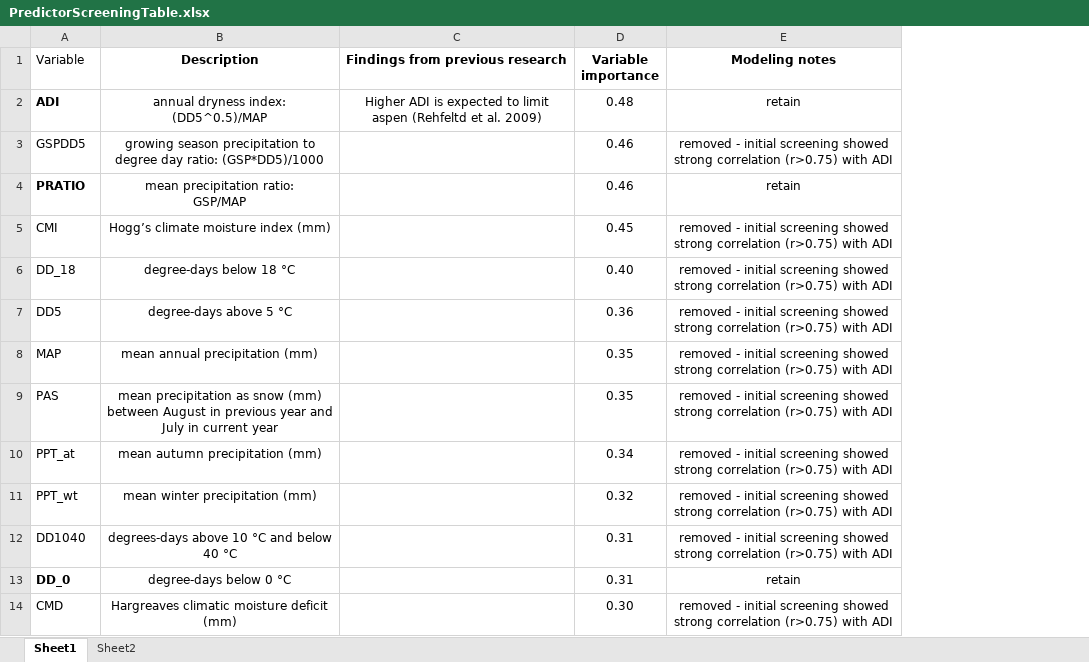
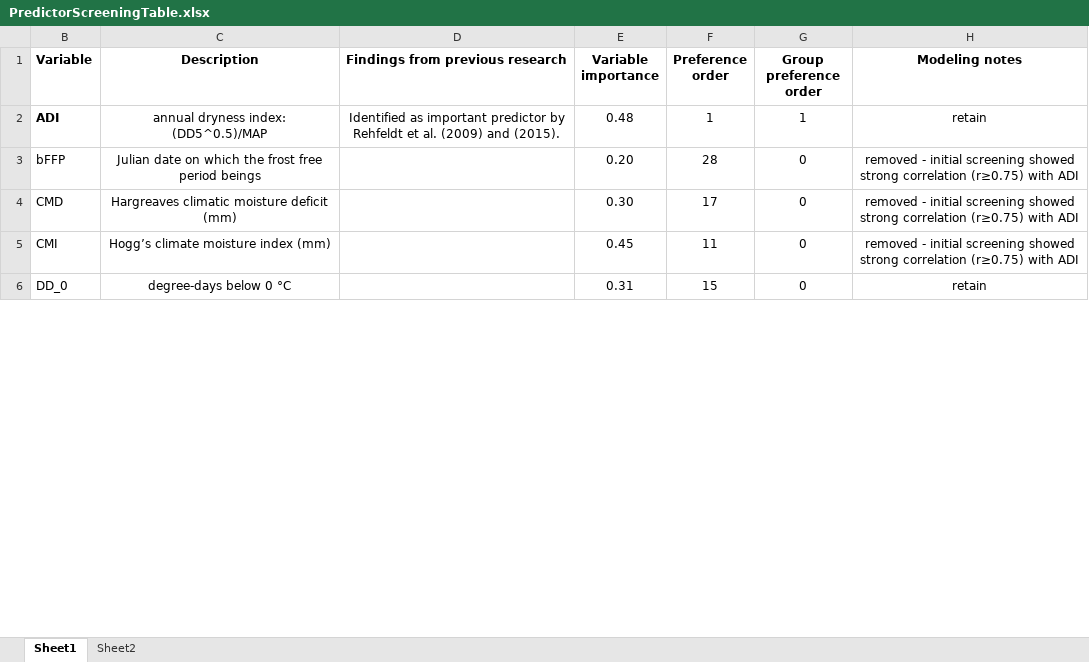
Before and after one commit to HARTLabGroup/AspenHabitat, an Excel workbook: Documents/PredictorScreeningTable.xlsx, sheet Sheet1, drawn as a sheet; only a part is shown; values as stored, in another font and other column widths than the file's, no borders; removed rows and columns are numbered as before the commit, all else as after; ↵ is a line break in a cell; the diff covers the shown part only; the diff names each change by its address in the sheet, - before the commit and + after, or states it on an @@ line.

Commit message:
predictor var set

```diff
--- a/Documents/PredictorScreeningTable.xlsx (sheet Sheet1)
+++ b/Documents/PredictorScreeningTable.xlsx (sheet Sheet1)
+column F (Preference order), row 2: 1; rows 5-6: 11 | 15
+column G (Group preference order), row 2: 1; rows 5-6: 0 | 0
-B1 bold: off
+B1 bold: on
-D2 (Findings from previous research): Higher ADI is expected to limit aspen (Rehfeltd et al. 2009)
+D2 (Findings from previous research): Identified as important predictor by Rehfeldt et al. (2009) and (2015).
-row 3: GSPDD5 | growing season precipitation to degree day ratio: (GSP*DD5)/1000 |  | 0.46 | removed - initial screening showed strong correlation (r>0.75) with ADI
-row 4: PRATIO | mean precipitation ratio: ↵ GSP/MAP |  | 0.46 | retain
+row 3: bFFP | Julian date on which the frost free period beings |  | 0.20 | 28 | 0 | removed - initial screening showed strong correlation (r≥0.75) with ADI
+row 4: CMD | Hargreaves climatic moisture deficit (mm) |  | 0.30 | 17 | 0 | removed - initial screening showed strong correlation (r≥0.75) with ADI
-H5 (Modeling notes): …strong correlation (r>0.75) with ADI
+H5 (Modeling notes): …strong correlation (r≥0.75) with ADI
-row 6: DD_18 | degree-days below 18 °C |  | 0.40 | removed - initial screening showed strong correlation (r>0.75) with ADI
-row 7: DD5 | degree-days above 5 °C |  | 0.36 | removed - initial screening showed strong correlation (r>0.75) with ADI
-row 8: MAP | mean annual precipitation (mm) |  | 0.35 | removed - initial screening showed strong correlation (r>0.75) with ADI
-row 9: PAS | mean precipitation as snow (mm) between August in previous year and July in current year |  | 0.35 | removed - initial screening showed strong correlation (r>0.75) with ADI
-row 10: PPT_at | mean autumn precipitation (mm) |  | 0.34 | removed - initial screening showed strong correlation (r>0.75) with ADI
-row 11: PPT_wt | mean winter precipitation (mm) |  | 0.32 | removed - initial screening showed strong correlation (r>0.75) with ADI
-row 12: DD1040 | degrees-days above 10 °C and below 40 °C |  | 0.31 | removed - initial screening showed strong correlation (r>0.75) with ADI
-B6 bold: on
+B6 bold: off
-row 14: CMD | Hargreaves climatic moisture deficit (mm) |  | 0.30 | removed - initial screening showed strong correlation (r>0.75) with ADI
```
Also changed, not shown: 23 added rows, 16 removed rows, 5 edited cells and cell formats elsewhere in this sheet, hidden cells, 53 other files.
